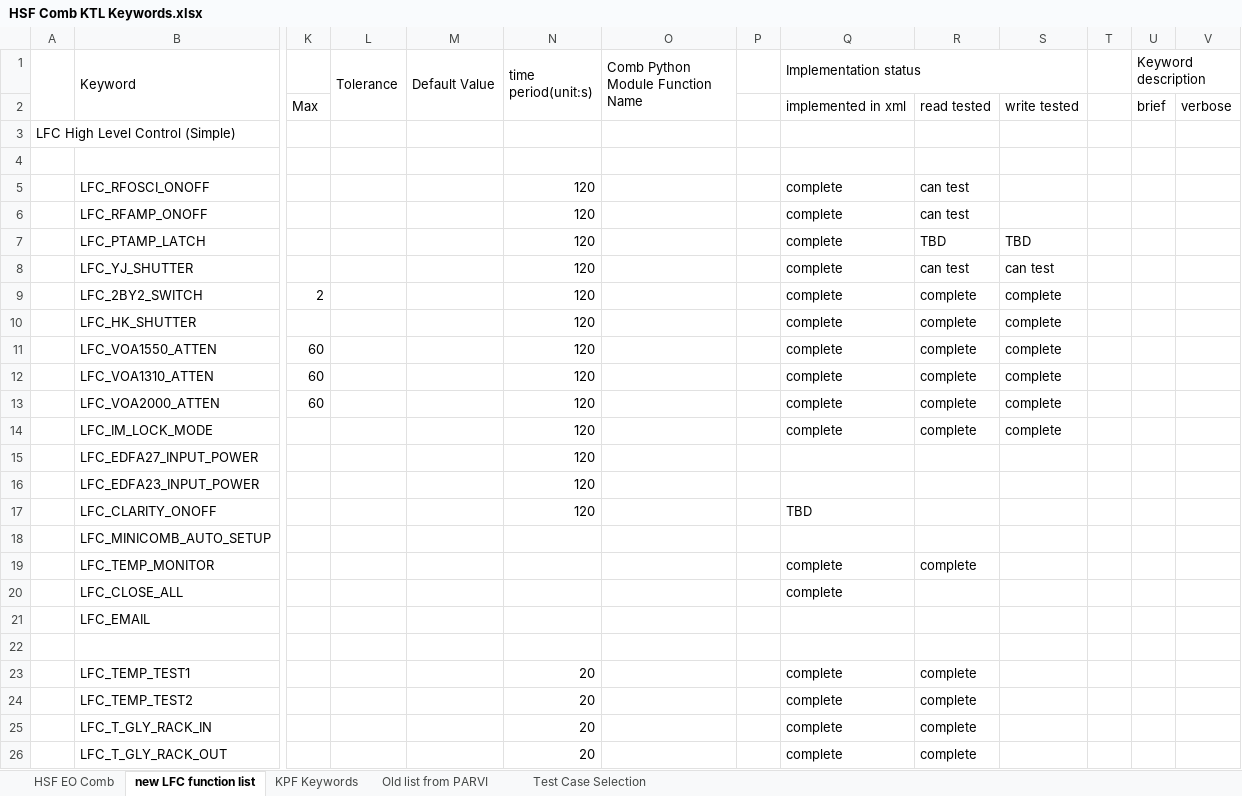
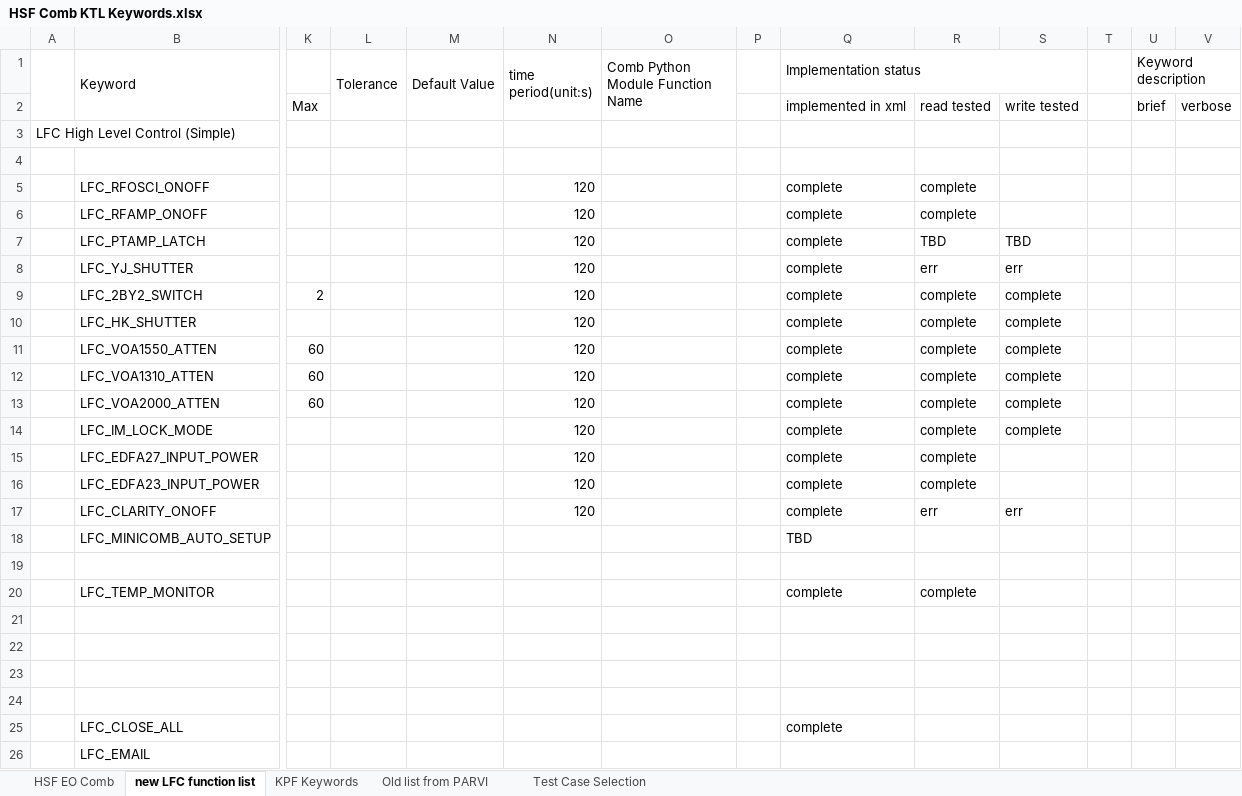
Before and after one commit to kester2015/KeckLFC-deploy, an Excel workbook: HSF Comb KTL Keywords.xlsx, sheet new LFC function list, drawn as a sheet; only a part is shown, gaps mark what is left out; the shorter side is filled out with more unchanged rows; values as stored, in another font and other column widths than the file's, no cell formats; rows hold the shown columns only; the diff covers the shown part only; the diff names each change by its address in the sheet, - before the commit and + after, or states it on an @@ line.

Commit message:
keyword list update

```diff
--- a/HSF Comb KTL Keywords.xlsx (sheet new LFC function list)
+++ b/HSF Comb KTL Keywords.xlsx (sheet new LFC function list)
-R5:R6: can test
+R5:R6: complete
-R8: can test
+R8: err
-S8: can test
+S8: err
-Q15:Q16 (Implementation status): (empty)
+Q15:Q16 (Implementation status): complete
-R15:R16: (empty)
+R15:R16: complete
-Q17 (Implementation status): TBD
+Q17 (Implementation status): complete
-R17: (empty)
+R17: err
-S17: (empty)
+S17: err
-Q18 (Implementation status): (empty)
+Q18 (Implementation status): TBD
+row 19: (empty)
+row 21: (empty)
+row 22: (empty)
+row 23: (empty)
+row 24: (empty)
```
Also changed, not shown: 31 edited cells elsewhere in this sheet, cell formats, 1 other file.
